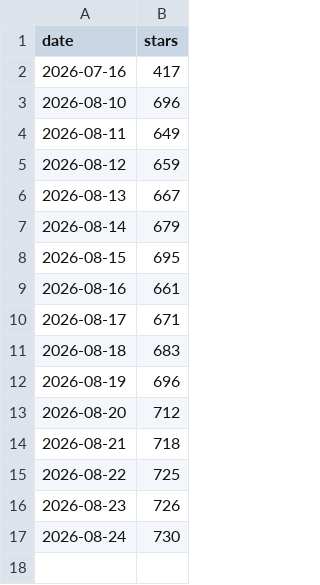
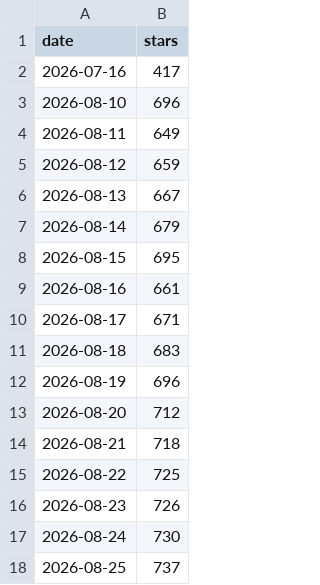
Before and after one commit to Neusoft-Intelligent-Laboratory/FridayOS-Lite, a CSV file: docs/data/star-history.csv, drawn as a sheet.

```diff
--- a/docs/data/star-history.csv
+++ b/docs/data/star-history.csv
@@ -17 +17,2 @@ date,stars
 2026-08-24,730
+2026-08-25,737
```
Also changed, not shown: 1 other file.
